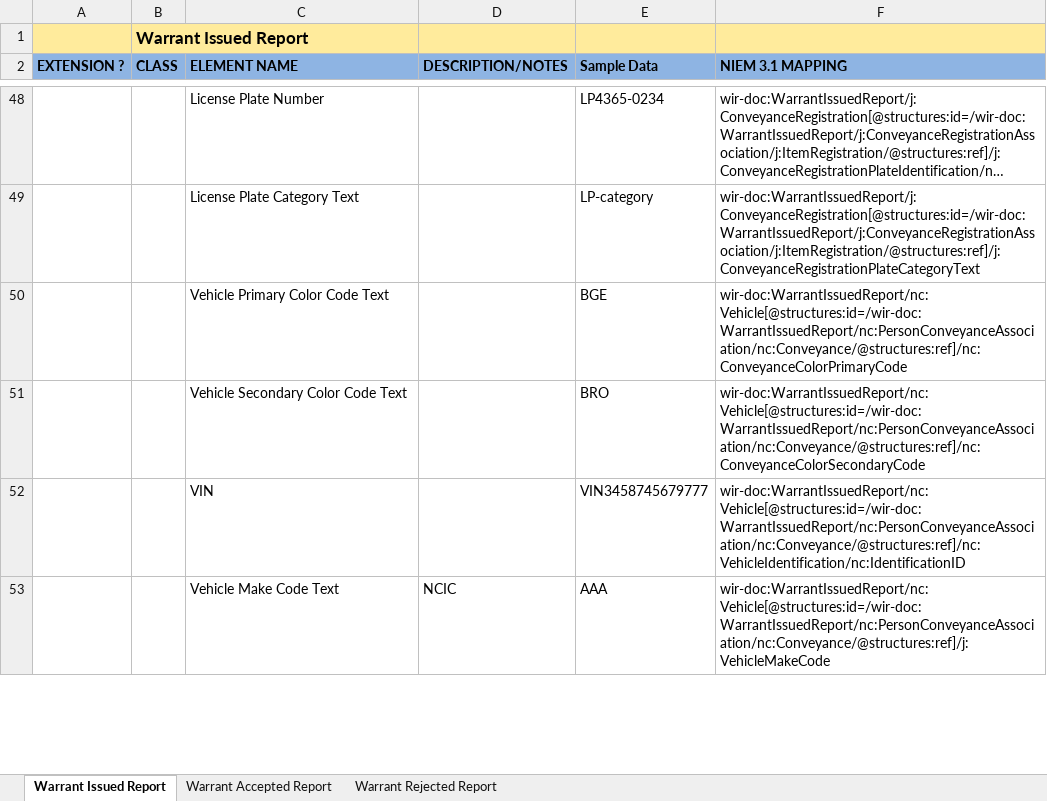
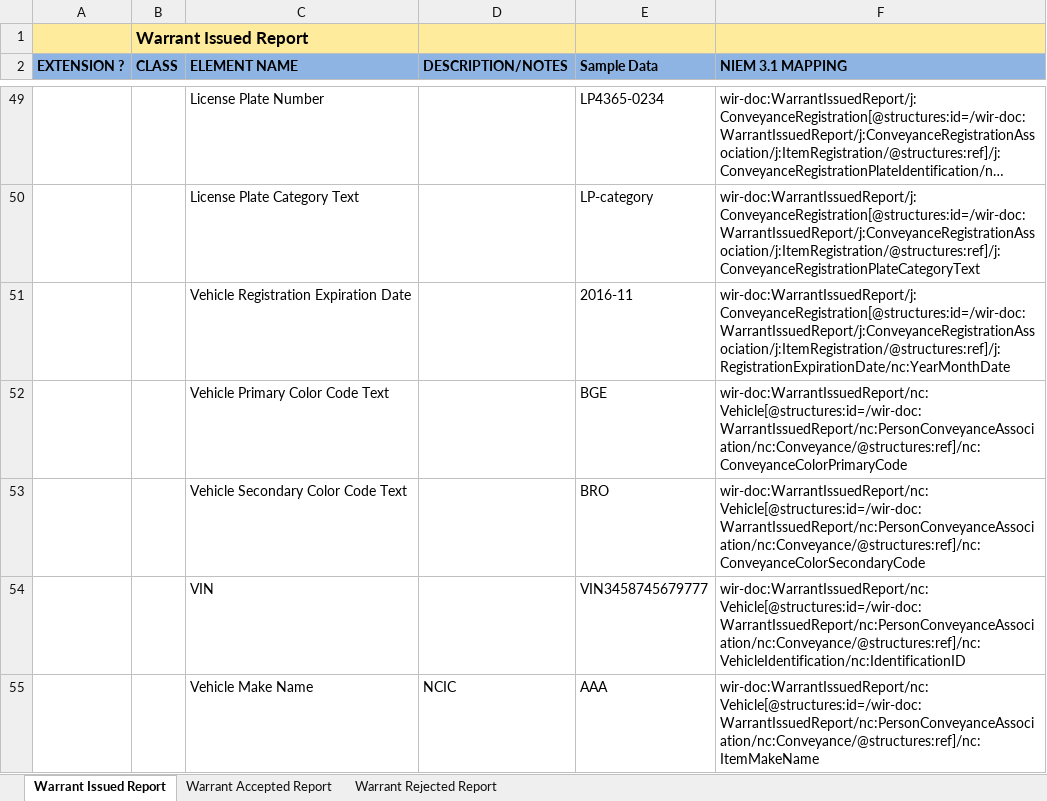
Before and after one commit to scottj7486/main, an Excel workbook: shared/ojb-resources-common/src/main/resources/ssp/Warrant_Issued_Reporting/artifacts/service_model/information_model/IEPD/documentation/Mapping.xlsx, sheet Warrant Issued Report, drawn as a sheet; only a part is shown, gaps mark what is left out; long unchanged cells end in …; values as stored, in another font and other column widths than the file's, no borders; addresses are those after the commit; the diff covers the shown part only; the diff names each change by its address in the sheet, - before the commit and + after, or states it on an @@ line.

Commit message:
IEPD updates per Diane's email on 3/30/16.

```diff
--- a/shared/ojb-resources-common/src/main/resources/ssp/Warrant_Issued_Reporting/artifacts/service_model/information_model/IEPD/documentation/Mapping.xlsx (sheet Warrant Issued Report)
+++ b/shared/ojb-resources-common/src/main/resources/ssp/Warrant_Issued_Reporting/artifacts/service_model/information_model/IEPD/documentation/Mapping.xlsx (sheet Warrant Issued Report)
+row 51:  |  | Vehicle Registration Expiration Date |  | 2016-11 | wir-doc:WarrantIssuedReport/j:ConveyanceRegistration[@structures:id=/wir-doc:WarrantIssuedReport/j:ConveyanceRegistrationAssociation/j:ItemRegistration/@structures:ref]/j:RegistrationExpirationDate/nc:YearMonthDate
-C55 (ELEMENT NAME): Vehicle Make Code Text
+C55 (ELEMENT NAME): Vehicle Make Name
-F55 (NIEM 3.1 MAPPING): wir-doc:WarrantIssuedReport/nc:Vehicle[@structures:id=/wir-doc:WarrantIssuedReport/nc:PersonConveyanceAssociation/nc:Conveyance/@structures:ref]/j:VehicleMakeCode
+F55 (NIEM 3.1 MAPPING): wir-doc:WarrantIssuedReport/nc:Vehicle[@structures:id=/wir-doc:WarrantIssuedReport/nc:PersonConveyanceAssociation/nc:Conveyance/@structures:ref]/nc:ItemMakeName
```
Also changed, not shown: 3 added rows and 20 edited cells elsewhere in this sheet, 6 other files.
